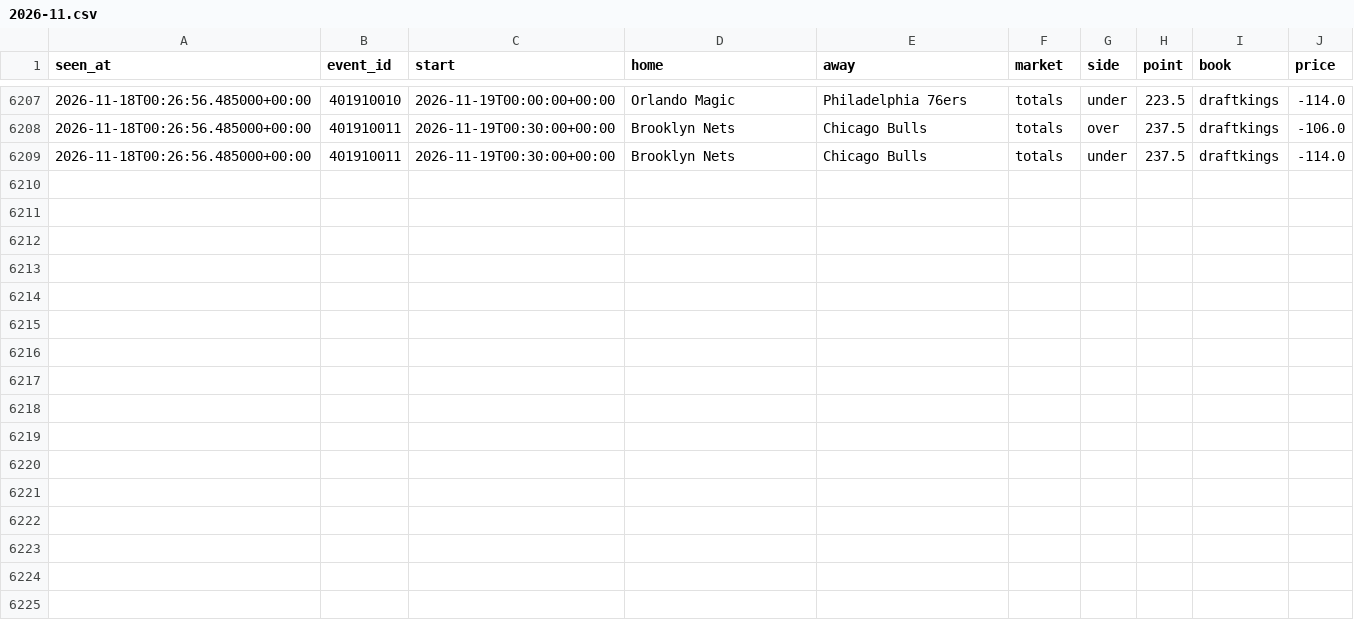
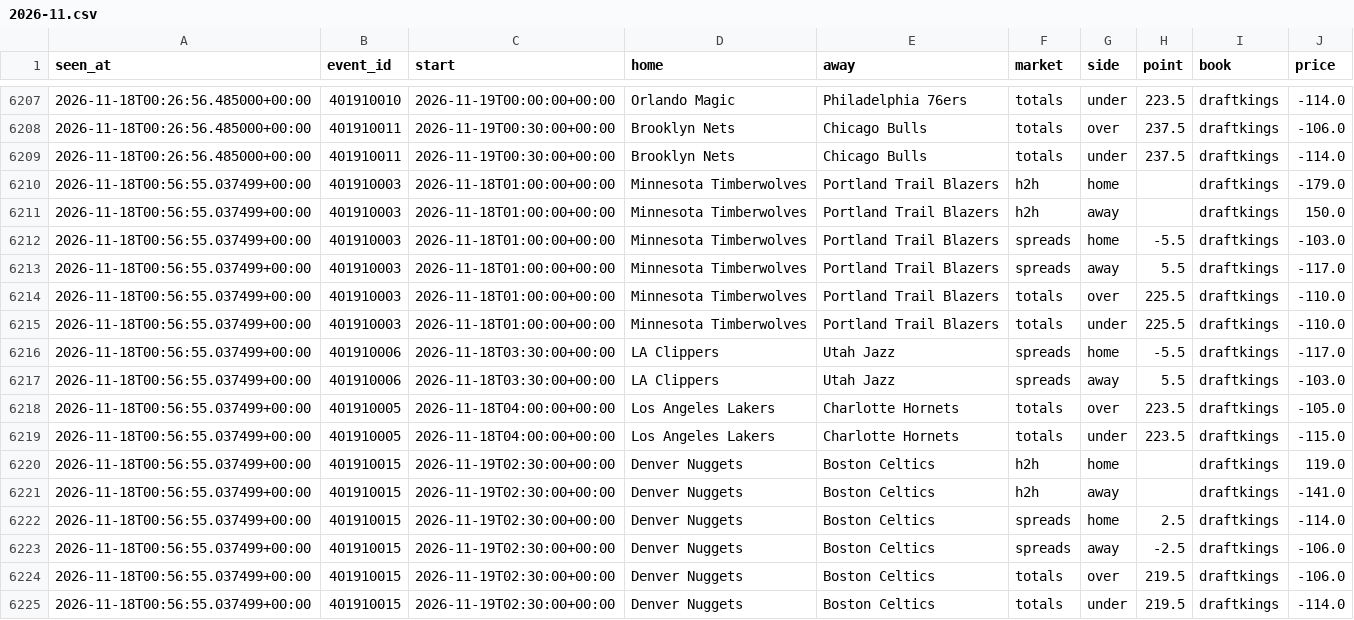
Before and after one commit to tdrey10/sports, a CSV file: data/odds/nba/2026-11.csv, drawn as a sheet; only a part is shown, gaps mark what is left out.

```diff
--- a/data/odds/nba/2026-11.csv
+++ b/data/odds/nba/2026-11.csv
@@ -6209 +6209,17 @@ seen_at,event_id,start,home,away,market,side,point,book,price
 2026-11-18T00:26:56.485000+00:00,401910011,2026-11-19T00:30:00+00:00,Brooklyn Nets,Chicago Bulls,totals,under,237.5,draftkings,-114.0
+2026-11-18T00:56:55.037499+00:00,401910003,2026-11-18T01:00:00+00:00,Minnesota Timberwolves,Portland Trail Blazers,h2h,home,,draftkings,-179.0
+2026-11-18T00:56:55.037499+00:00,401910003,2026-11-18T01:00:00+00:00,Minnesota Timberwolves,Portland Trail Blazers,h2h,away,,draftkings,150.0
+2026-11-18T00:56:55.037499+00:00,401910003,2026-11-18T01:00:00+00:00,Minnesota Timberwolves,Portland Trail Blazers,spreads,home,-5.5,draftkings,-103.0
+2026-11-18T00:56:55.037499+00:00,401910003,2026-11-18T01:00:00+00:00,Minnesota Timberwolves,Portland Trail Blazers,spreads,away,5.5,draftkings,-117.0
+2026-11-18T00:56:55.037499+00:00,401910003,2026-11-18T01:00:00+00:00,Minnesota Timberwolves,Portland Trail Blazers,totals,over,225.5,draftkings,-110.0
+2026-11-18T00:56:55.037499+00:00,401910003,2026-11-18T01:00:00+00:00,Minnesota Timberwolves,Portland Trail Blazers,totals,under,225.5,draftkings,-110.0
+2026-11-18T00:56:55.037499+00:00,401910006,2026-11-18T03:30:00+00:00,LA Clippers,Utah Jazz,spreads,home,-5.5,draftkings,-117.0
+2026-11-18T00:56:55.037499+00:00,401910006,2026-11-18T03:30:00+00:00,LA Clippers,Utah Jazz,spreads,away,5.5,draftkings,-103.0
+2026-11-18T00:56:55.037499+00:00,401910005,2026-11-18T04:00:00+00:00,Los Angeles Lakers,Charlotte Hornets,totals,over,223.5,draftkings,-105.0
+2026-11-18T00:56:55.037499+00:00,401910005,2026-11-18T04:00:00+00:00,Los Angeles Lakers,Charlotte Hornets,totals,under,223.5,draftkings,-115.0
+2026-11-18T00:56:55.037499+00:00,401910015,2026-11-19T02:30:00+00:00,Denver Nuggets,Boston Celtics,h2h,home,,draftkings,119.0
+2026-11-18T00:56:55.037499+00:00,401910015,2026-11-19T02:30:00+00:00,Denver Nuggets,Boston Celtics,h2h,away,,draftkings,-141.0
+2026-11-18T00:56:55.037499+00:00,401910015,2026-11-19T02:30:00+00:00,Denver Nuggets,Boston Celtics,spreads,home,2.5,draftkings,-114.0
+2026-11-18T00:56:55.037499+00:00,401910015,2026-11-19T02:30:00+00:00,Denver Nuggets,Boston Celtics,spreads,away,-2.5,draftkings,-106.0
+2026-11-18T00:56:55.037499+00:00,401910015,2026-11-19T02:30:00+00:00,Denver Nuggets,Boston Celtics,totals,over,219.5,draftkings,-106.0
+2026-11-18T00:56:55.037499+00:00,401910015,2026-11-19T02:30:00+00:00,Denver Nuggets,Boston Celtics,totals,under,219.5,draftkings,-114.0
```
Also changed, not shown: data/odds/ncaaf/2026-11.csv, data/odds/nfl/2026-11.csv, 12 other files.
